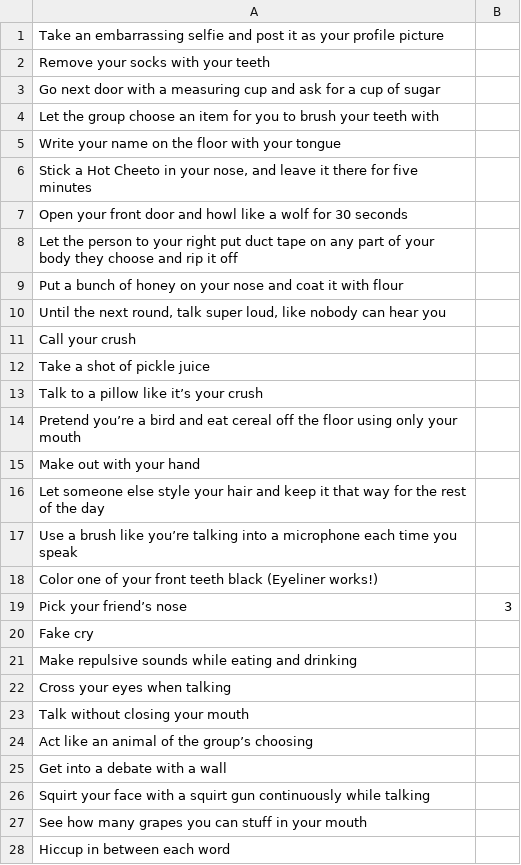
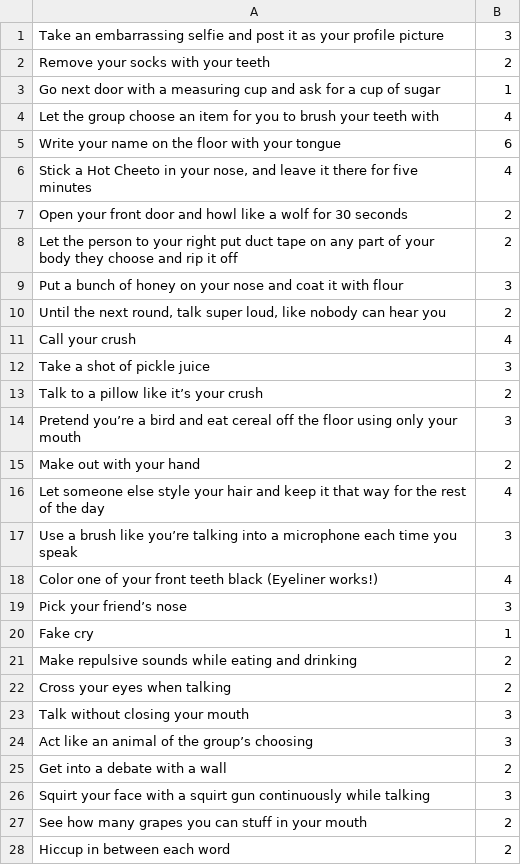
Before and after one commit to TheRealJackiBoi/dat1-ice-drinkinggame, a CSV file: app/sampledata/Dares.csv, drawn as a sheet; only a part is shown; the diff covers the shown part only.

Commit message:
update dares

```diff
--- a/app/sampledata/Dares.csv
+++ b/app/sampledata/Dares.csv
@@ -1,28 +1,28 @@
-Take an embarrassing selfie and post it as your profile picture;
-Remove your socks with your teeth;
-Go next door with a measuring cup and ask for a cup of sugar;
-Let the group choose an item for you to brush your teeth with;
-Write your name on the floor with your tongue;
-Stick a Hot Cheeto in your nose, and leave it there for five minutes;
-Open your front door and howl like a wolf for 30 seconds;
-Let the person to your right put duct tape on any part of your body they choose and rip it off;
-Put a bunch of honey on your nose and coat it with flour;
-Until the next round, talk super loud, like nobody can hear you;
-Call your crush;
-Take a shot of pickle juice;
-Talk to a pillow like it’s your crush;
-Pretend you’re a bird and eat cereal off the floor using only your mouth;
-Make out with your hand;
-Let someone else style your hair and keep it that way for the rest of the day;
-Use a brush like you’re talking into a microphone each time you speak;
-Color one of your front teeth black (Eyeliner works!);
+Take an embarrassing selfie and post it as your profile picture; 3
+Remove your socks with your teeth; 2
+Go next door with a measuring cup and ask for a cup of sugar; 1
+Let the group choose an item for you to brush your teeth with; 4
+Write your name on the floor with your tongue; 6
+Stick a Hot Cheeto in your nose, and leave it there for five minutes; 4
+Open your front door and howl like a wolf for 30 seconds; 2
+Let the person to your right put duct tape on any part of your body they choose and rip it off; 2
+Put a bunch of honey on your nose and coat it with flour; 3
+Until the next round, talk super loud, like nobody can hear you; 2
+Call your crush; 4
+Take a shot of pickle juice; 3
+Talk to a pillow like it’s your crush; 2
+Pretend you’re a bird and eat cereal off the floor using only your mouth; 3
+Make out with your hand; 2
+Let someone else style your hair and keep it that way for the rest of the day; 4
+Use a brush like you’re talking into a microphone each time you speak; 3
+Color one of your front teeth black (Eyeliner works!); 4
 Pick your friend’s nose; 3
-Fake cry;
-Make repulsive sounds while eating and drinking;
-Cross your eyes when talking;
-Talk without closing your mouth;
-Act like an animal of the group’s choosing;
-Get into a debate with a wall;
-Squirt your face with a squirt gun continuously while talking;
-See how many grapes you can stuff in your mouth;
-Hiccup in between each word;
+Fake cry; 1
+Make repulsive sounds while eating and drinking; 2
+Cross your eyes when talking; 2
+Talk without closing your mouth; 3
+Act like an animal of the group’s choosing; 3
+Get into a debate with a wall; 2
+Squirt your face with a squirt gun continuously while talking; 3
+See how many grapes you can stuff in your mouth; 2
+Hiccup in between each word; 2
```
Also changed, not shown: 6 added rows, 6 removed rows and 135 edited cells elsewhere in this file.
